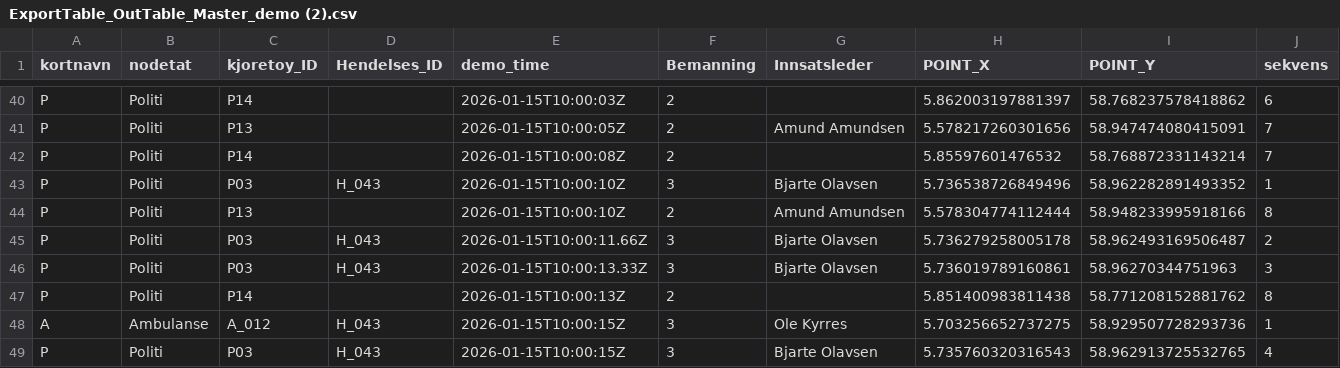
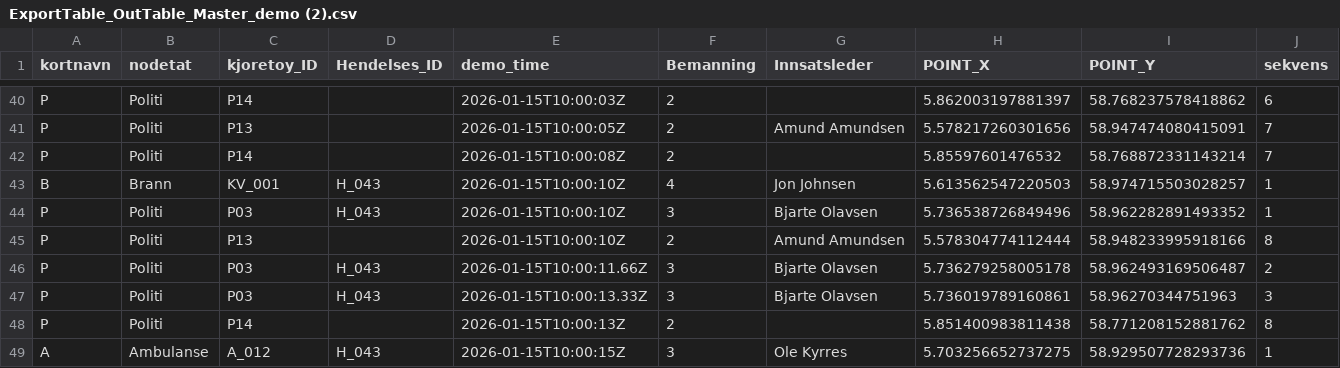
Before and after one commit to eindor/Velocity_demo, a CSV file: ExportTable_OutTable_Master_demo (2).csv, drawn as a sheet; only a part is shown, gaps mark what is left out; the shorter side is filled out with more unchanged rows.

Commit message:
Update ExportTable_OutTable_Master_demo (2).csv

```diff
--- a/ExportTable_OutTable_Master_demo (2).csv
+++ b/ExportTable_OutTable_Master_demo (2).csv
@@ -42,2 +42,3 @@ P;Politi;P13;;2026-01-15T10:00:05Z;2;Amund Amundsen;5.578217260301656;58.9474740
 P;Politi;P14;;2026-01-15T10:00:08Z;2;;5.85597601476532;58.768872331143214;7
+B;Brann;KV_001;H_043;2026-01-15T10:00:10Z;4;Jon Johnsen;5.613562547220503;58.974715503028257;1
 P;Politi;P03;H_043;2026-01-15T10:00:10Z;3;Bjarte Olavsen;5.736538726849496;58.962282891493352;1
```
